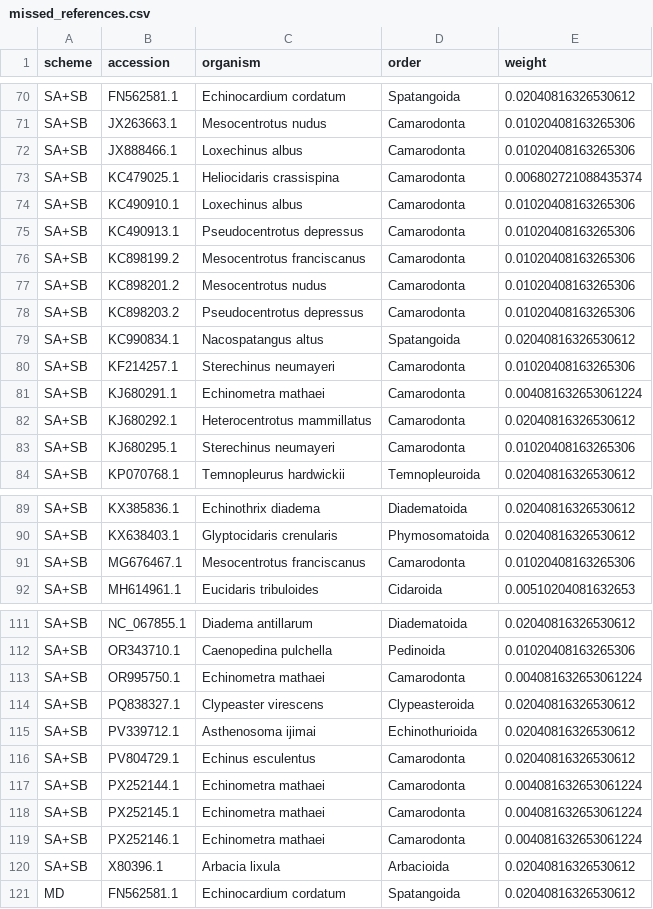
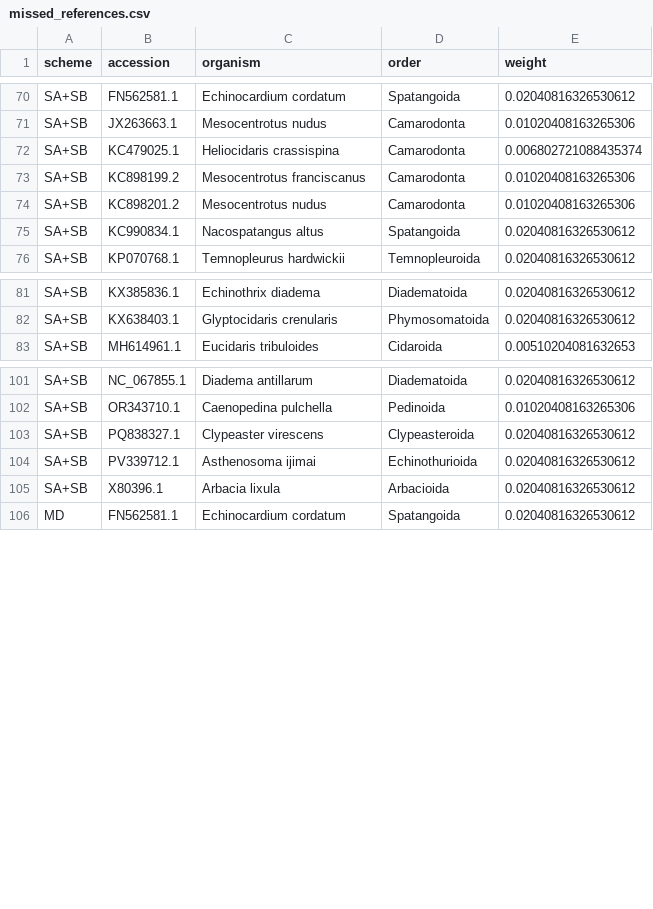
Before and after one commit to GUIBA-EX/MiUrchin, a CSV file: results/terminal_optimization/missed_references.csv, drawn as a sheet; only a part is shown, gaps mark what is left out; the diff covers the shown part only.

```diff
--- a/results/terminal_optimization/missed_references.csv
+++ b/results/terminal_optimization/missed_references.csv
@@ -71,14 +71,6 @@ SA+SB,FN562581.1,Echinocardium cordatum,Spatangoida,0.02040816326530612
 SA+SB,JX263663.1,Mesocentrotus nudus,Camarodonta,0.01020408163265306
-SA+SB,JX888466.1,Loxechinus albus,Camarodonta,0.01020408163265306
 SA+SB,KC479025.1,Heliocidaris crassispina,Camarodonta,0.006802721088435374
-SA+SB,KC490910.1,Loxechinus albus,Camarodonta,0.01020408163265306
-SA+SB,KC490913.1,Pseudocentrotus depressus,Camarodonta,0.01020408163265306
 SA+SB,KC898199.2,Mesocentrotus franciscanus,Camarodonta,0.01020408163265306
 SA+SB,KC898201.2,Mesocentrotus nudus,Camarodonta,0.01020408163265306
-SA+SB,KC898203.2,Pseudocentrotus depressus,Camarodonta,0.01020408163265306
 SA+SB,KC990834.1,Nacospatangus altus,Spatangoida,0.02040816326530612
-SA+SB,KF214257.1,Sterechinus neumayeri,Camarodonta,0.01020408163265306
-SA+SB,KJ680291.1,Echinometra mathaei,Camarodonta,0.004081632653061224
-SA+SB,KJ680292.1,Heterocentrotus mammillatus,Camarodonta,0.02040816326530612
-SA+SB,KJ680295.1,Sterechinus neumayeri,Camarodonta,0.01020408163265306
 SA+SB,KP070768.1,Temnopleurus hardwickii,Temnopleuroida,0.02040816326530612
@@ -90,3 +82,2 @@ SA+SB,KX385836.1,Echinothrix diadema,Diadematoida,0.02040816326530612
 SA+SB,KX638403.1,Glyptocidaris crenularis,Phymosomatoida,0.02040816326530612
-SA+SB,MG676467.1,Mesocentrotus franciscanus,Camarodonta,0.01020408163265306
 SA+SB,MH614961.1,Eucidaris tribuloides,Cidaroida,0.00510204081632653
@@ -112,9 +102,4 @@ SA+SB,NC_067855.1,Diadema antillarum,Diadematoida,0.02040816326530612
 SA+SB,OR343710.1,Caenopedina pulchella,Pedinoida,0.01020408163265306
-SA+SB,OR995750.1,Echinometra mathaei,Camarodonta,0.004081632653061224
 SA+SB,PQ838327.1,Clypeaster virescens,Clypeasteroida,0.02040816326530612
 SA+SB,PV339712.1,Asthenosoma ijimai,Echinothurioida,0.02040816326530612
-SA+SB,PV804729.1,Echinus esculentus,Camarodonta,0.02040816326530612
-SA+SB,PX252144.1,Echinometra mathaei,Camarodonta,0.004081632653061224
-SA+SB,PX252145.1,Echinometra mathaei,Camarodonta,0.004081632653061224
-SA+SB,PX252146.1,Echinometra mathaei,Camarodonta,0.004081632653061224
 SA+SB,X80396.1,Arbacia lixula,Arbacioida,0.02040816326530612
```
Also changed, not shown: 1 removed row elsewhere in this file, results/ab_complementarity/reselection.csv, results/ab_complementarity/summary.csv, 23 other files.
